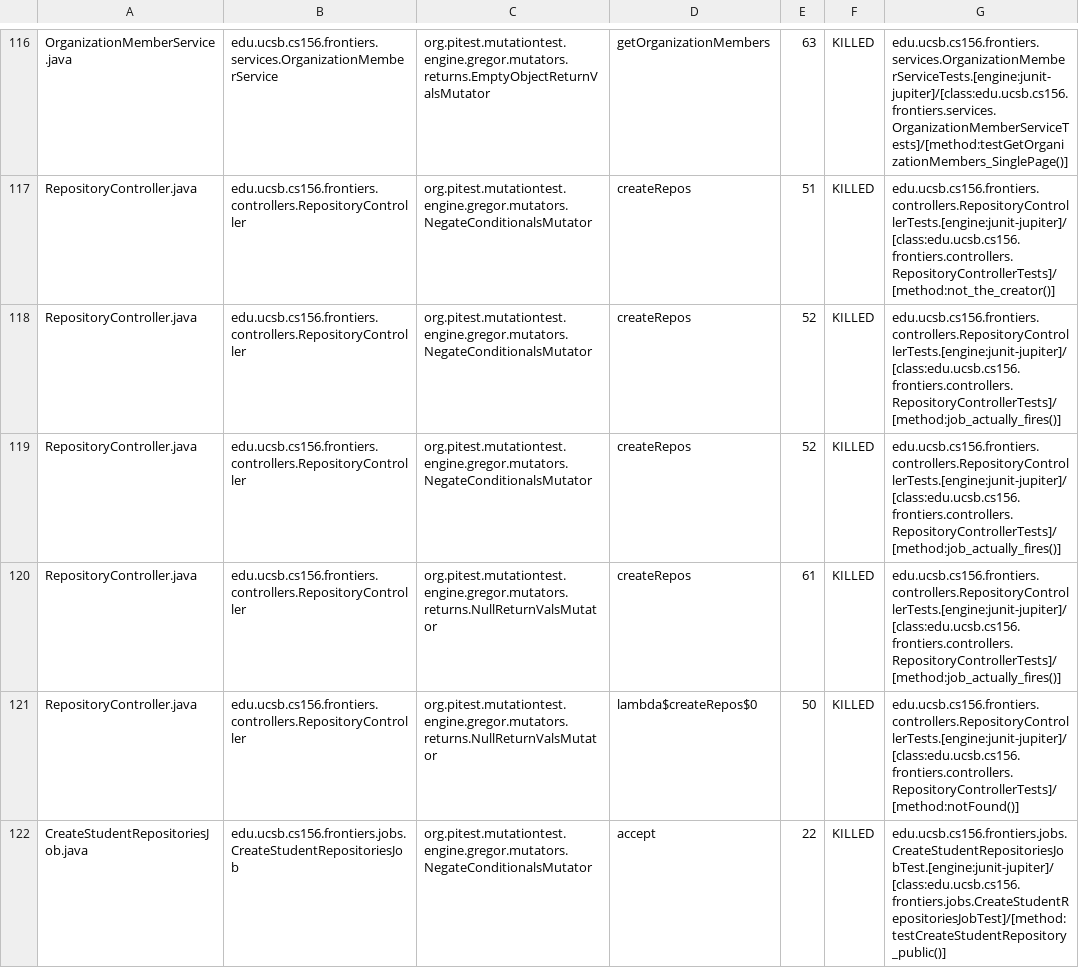
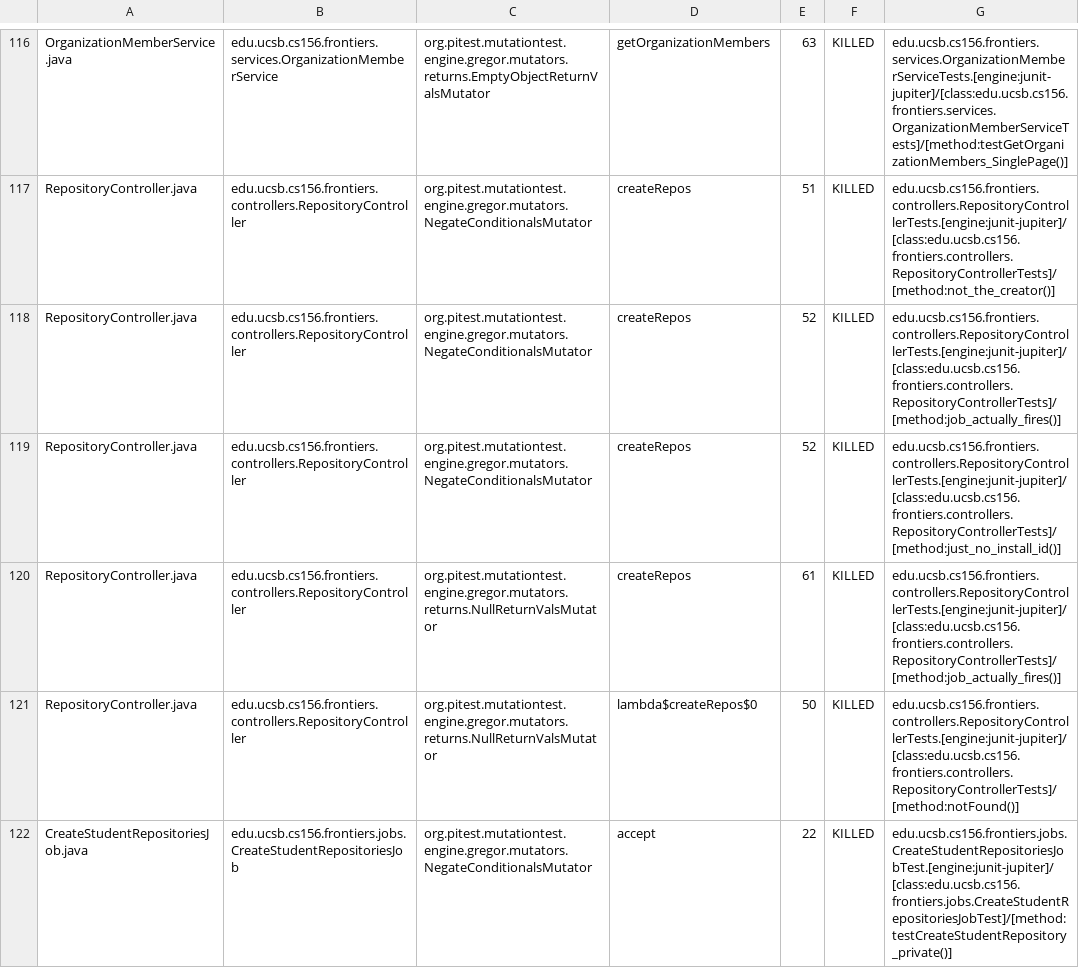
Before and after one commit to ucsb-cs156-s25/proj-frontiers-s25-07, a CSV file: pitest/mutations.csv, drawn as a sheet; only a part is shown, gaps mark what is left out; the diff covers the shown part only.

Commit message:
Deploying to gh-pages from @ ucsb-cs156-s25/proj-frontiers-s25-07@aae84f1672f9912e3807a44e549c011ca1c8dcf7 🚀

```diff
--- a/pitest/mutations.csv
+++ b/pitest/mutations.csv
@@ -118,5 +118,5 @@ RepositoryController.java,edu.ucsb.cs156.frontiers.controllers.RepositoryControl
 RepositoryController.java,edu.ucsb.cs156.frontiers.controllers.RepositoryController,org.pitest.mutationtest.engine.gregor.mutators.NegateConditionalsMutator,createRepos,52,KILLED,edu.ucsb.cs156.frontiers.controllers.RepositoryControllerTests.[engine:junit-jupiter]/[class:edu.ucsb.cs156.frontiers.controllers.RepositoryControllerTests]/[method:job_actually_fires()]
-RepositoryController.java,edu.ucsb.cs156.frontiers.controllers.RepositoryController,org.pitest.mutationtest.engine.gregor.mutators.NegateConditionalsMutator,createRepos,52,KILLED,edu.ucsb.cs156.frontiers.controllers.RepositoryControllerTests.[engine:junit-jupiter]/[class:edu.ucsb.cs156.frontiers.controllers.RepositoryControllerTests]/[method:job_actually_fires()]
+RepositoryController.java,edu.ucsb.cs156.frontiers.controllers.RepositoryController,org.pitest.mutationtest.engine.gregor.mutators.NegateConditionalsMutator,createRepos,52,KILLED,edu.ucsb.cs156.frontiers.controllers.RepositoryControllerTests.[engine:junit-jupiter]/[class:edu.ucsb.cs156.frontiers.controllers.RepositoryControllerTests]/[method:just_no_install_id()]
 RepositoryController.java,edu.ucsb.cs156.frontiers.controllers.RepositoryController,org.pitest.mutationtest.engine.gregor.mutators.returns.NullReturnValsMutator,createRepos,61,KILLED,edu.ucsb.cs156.frontiers.controllers.RepositoryControllerTests.[engine:junit-jupiter]/[class:edu.ucsb.cs156.frontiers.controllers.RepositoryControllerTests]/[method:job_actually_fires()]
 RepositoryController.java,edu.ucsb.cs156.frontiers.controllers.RepositoryController,org.pitest.mutationtest.engine.gregor.mutators.returns.NullReturnValsMutator,lambda$createRepos$0,50,KILLED,edu.ucsb.cs156.frontiers.controllers.RepositoryControllerTests.[engine:junit-jupiter]/[class:edu.ucsb.cs156.frontiers.controllers.RepositoryControllerTests]/[method:notFound()]
-CreateStudentRepositoriesJob.java,edu.ucsb.cs156.frontiers.jobs.CreateStudentRepositoriesJob,org.pitest.mutationtest.engine.gregor.mutators.NegateConditionalsMutator,accept,22,KILLED,edu.ucsb.cs156.frontiers.jobs.CreateStudentRepositoriesJobTest.[engine:junit-jupiter]/[class:edu.ucsb.cs156.frontiers.jobs.CreateStudentRepositoriesJobTest]/[method:testCreateStudentRepository_public()]
+CreateStudentRepositoriesJob.java,edu.ucsb.cs156.frontiers.jobs.CreateStudentRepositoriesJob,org.pitest.mutationtest.engine.gregor.mutators.NegateConditionalsMutator,accept,22,KILLED,edu.ucsb.cs156.frontiers.jobs.CreateStudentRepositoriesJobTest.[engine:junit-jupiter]/[class:edu.ucsb.cs156.frontiers.jobs.CreateStudentRepositoriesJobTest]/[method:testCreateStudentRepository_private()]
```
Also changed, not shown: 8 edited cells elsewhere in this file, 28 other files.
